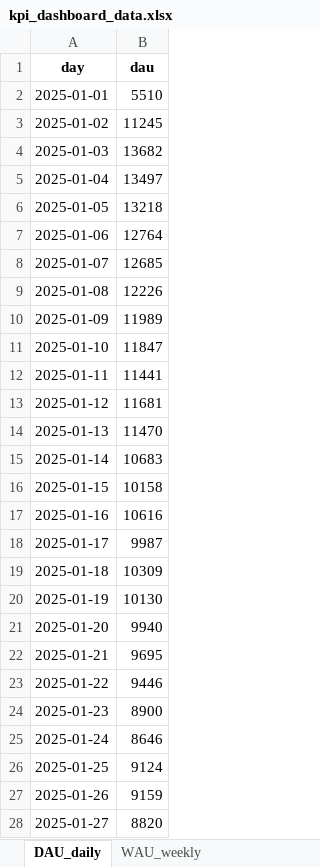
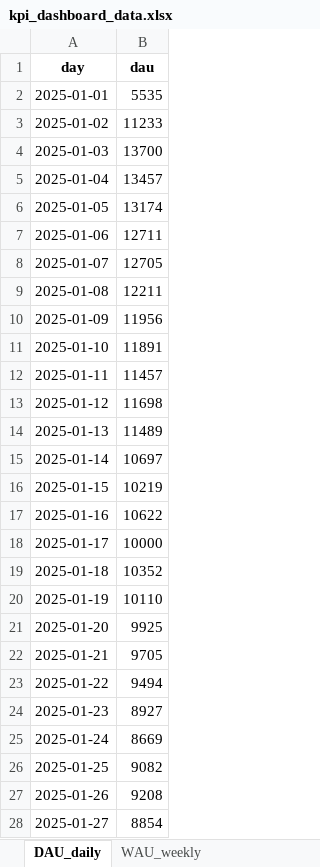
Before and after one commit to kimmokii/player_data_demo, an Excel workbook: kpi_dashboard_data.xlsx, sheet DAU_daily, drawn as a sheet; only a part is shown; values as stored, in another font and other column widths than the file's, no borders; the diff covers the shown part only; the diff names each change by its address in the sheet, - before the commit and + after, or states it on an @@ line.

```diff
--- a/kpi_dashboard_data.xlsx (sheet DAU_daily)
+++ b/kpi_dashboard_data.xlsx (sheet DAU_daily)
-B2 (dau): 5510
+B2 (dau): 5535
-B3 (dau): 11245
+B3 (dau): 11233
-B4 (dau): 13682
+B4 (dau): 13700
-B5 (dau): 13497
+B5 (dau): 13457
-B6 (dau): 13218
+B6 (dau): 13174
-B7 (dau): 12764
+B7 (dau): 12711
-B8 (dau): 12685
+B8 (dau): 12705
-B9 (dau): 12226
+B9 (dau): 12211
-B10 (dau): 11989
+B10 (dau): 11956
-B11 (dau): 11847
+B11 (dau): 11891
-B12 (dau): 11441
+B12 (dau): 11457
-B13 (dau): 11681
+B13 (dau): 11698
-B14 (dau): 11470
+B14 (dau): 11489
-B15 (dau): 10683
+B15 (dau): 10697
-B16 (dau): 10158
+B16 (dau): 10219
-B17 (dau): 10616
+B17 (dau): 10622
-B18 (dau): 9987
+B18 (dau): 10000
-B19 (dau): 10309
+B19 (dau): 10352
-B20 (dau): 10130
+B20 (dau): 10110
-B21 (dau): 9940
+B21 (dau): 9925
-B22 (dau): 9695
+B22 (dau): 9705
-B23 (dau): 9446
+B23 (dau): 9494
-B24 (dau): 8900
+B24 (dau): 8927
-B25 (dau): 8646
+B25 (dau): 8669
-B26 (dau): 9124
+B26 (dau): 9082
-B27 (dau): 9159
+B27 (dau): 9208
-B28 (dau): 8820
+B28 (dau): 8854
```
Also changed, not shown: 152 edited cells elsewhere in this sheet, sheet AB_retention, sheet Revenue_by_variant_daily, sheet Revenue_daily, sheet WAU_weekly, sheet MAU_monthly, kpi_dashboard_with_charts.xlsx, 5 other files.
